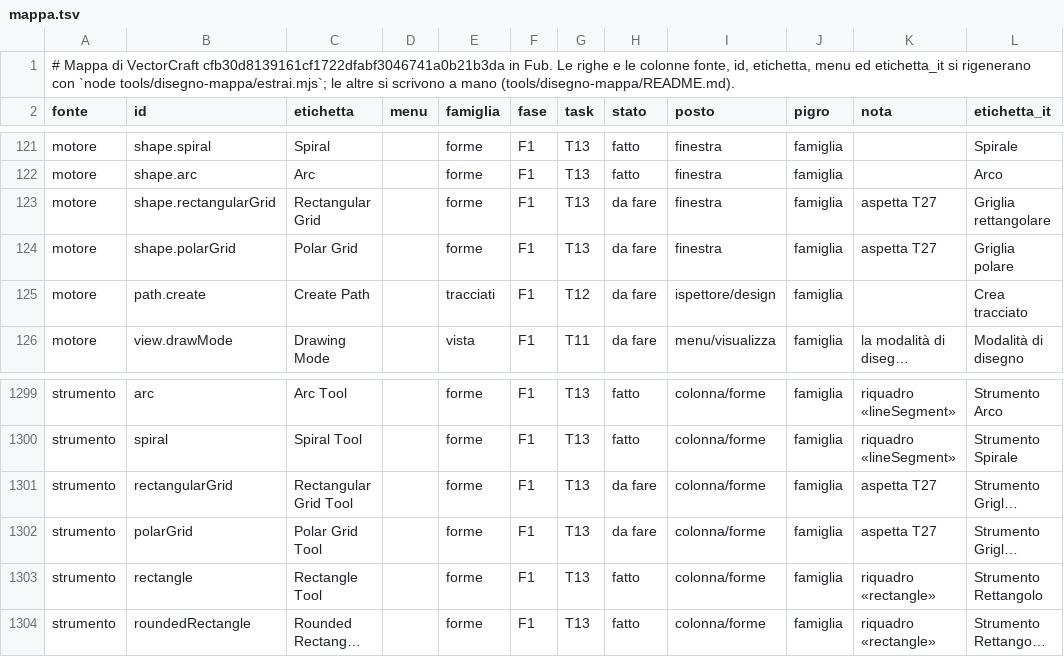
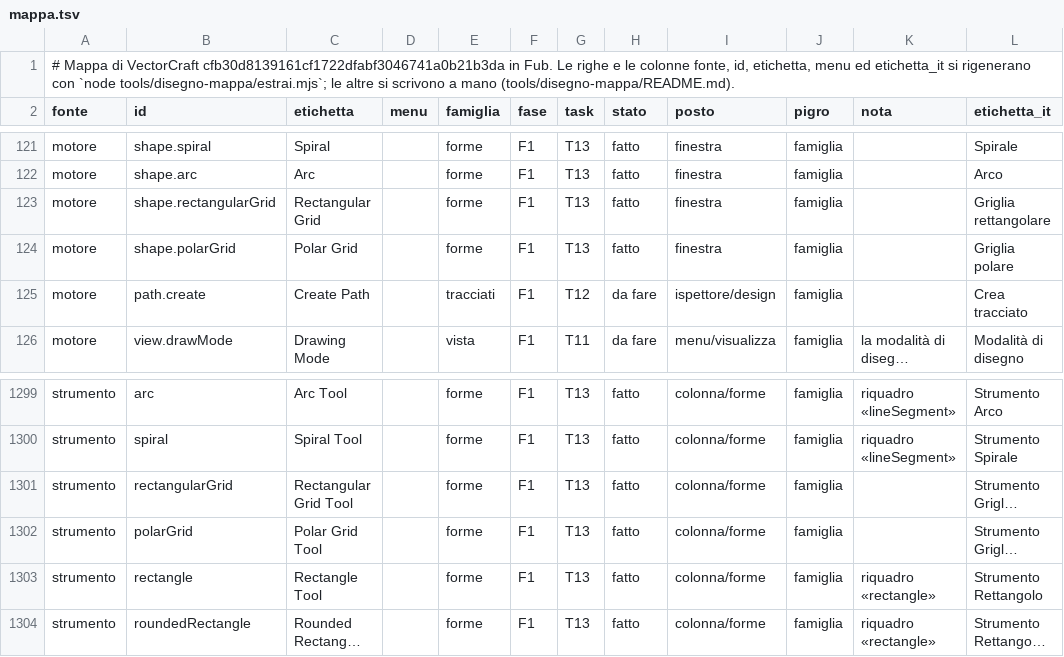
Before and after one commit to Fubeo/Fub, a TSV file: crates/fub-disegno/mappa.tsv, drawn as a sheet; only a part is shown, gaps mark what is left out; long unchanged cells end in …; the diff names each change by its address in the sheet, - before the commit and + after, or states it on an @@ line.

Commit message:
feat(disegno): griglia rettangolare e polare, strumenti e finestre con le loro misure

```diff
--- a/crates/fub-disegno/mappa.tsv
+++ b/crates/fub-disegno/mappa.tsv
-H123:H124 (stato): da fare
+H123:H124 (stato): fatto
-K123:K124 (nota): aspetta T27
+K123:K124 (nota): (empty)
-H1301:H1302 (stato): da fare
+H1301:H1302 (stato): fatto
-K1301:K1302 (nota): aspetta T27
+K1301:K1302 (nota): (empty)
```
Also changed, not shown: 15 other files.
